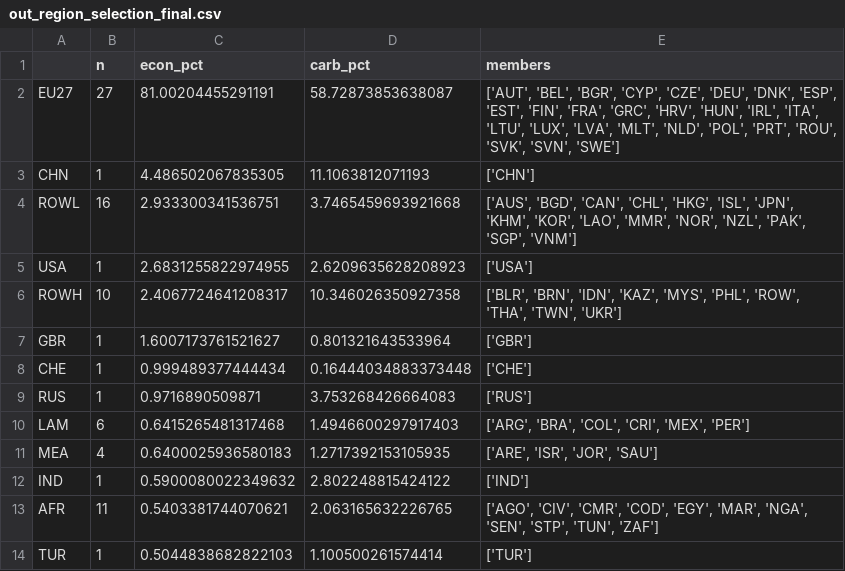
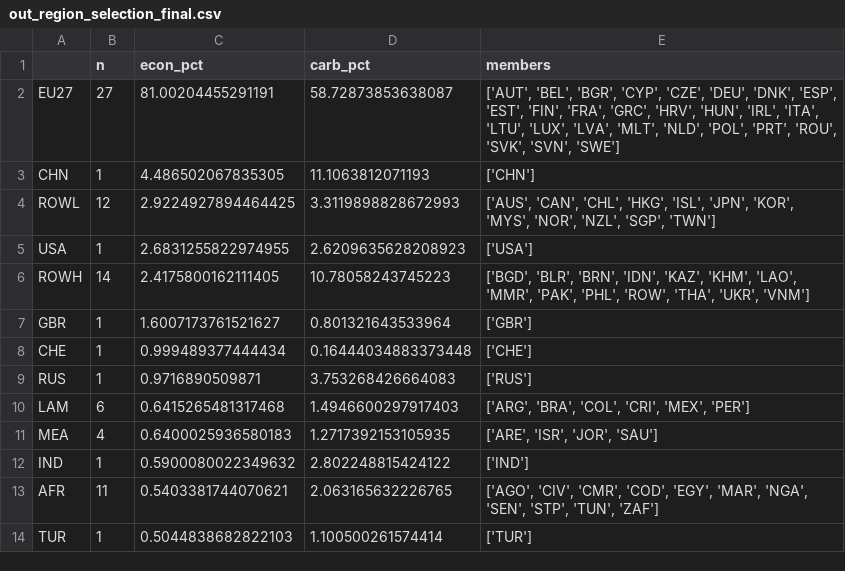
Before and after one commit to liuzs00/Multi-regional-BKMN-model, a CSV file: out_region_selection_final.csv, drawn as a sheet.

```diff
--- a/out_region_selection_final.csv
+++ b/out_region_selection_final.csv
@@ -3,5 +3,5 @@ EU27,27,81.00204455291191,58.72873853638087,"['AUT', 'BEL', 'BGR', 'CYP', 'CZE',
 CHN,1,4.486502067835305,11.1063812071193,['CHN']
-ROWL,16,2.933300341536751,3.7465459693921668,"['AUS', 'BGD', 'CAN', 'CHL', 'HKG', 'ISL', 'JPN', 'KHM', 'KOR', 'LAO', 'MMR', 'NOR', 'NZL', 'PAK', 'SGP', 'VNM']"
+ROWL,12,2.9224927894464425,3.3119898828672993,"['AUS', 'CAN', 'CHL', 'HKG', 'ISL', 'JPN', 'KOR', 'MYS', 'NOR', 'NZL', 'SGP', 'TWN']"
 USA,1,2.6831255822974955,2.6209635628208923,['USA']
-ROWH,10,2.4067724641208317,10.346026350927358,"['BLR', 'BRN', 'IDN', 'KAZ', 'MYS', 'PHL', 'ROW', 'THA', 'TWN', 'UKR']"
+ROWH,14,2.4175800162111405,10.78058243745223,"['BGD', 'BLR', 'BRN', 'IDN', 'KAZ', 'KHM', 'LAO', 'MMR', 'PAK', 'PHL', 'ROW', 'THA', 'UKR', 'VNM']"
 GBR,1,1.6007173761521627,0.801321643533964,['GBR']
```
Also changed, not shown: 2 other files.
